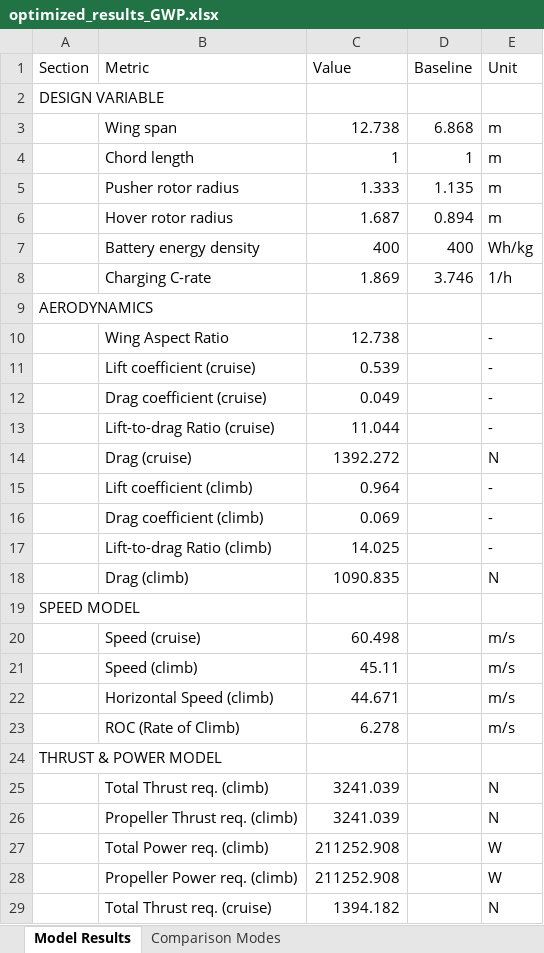
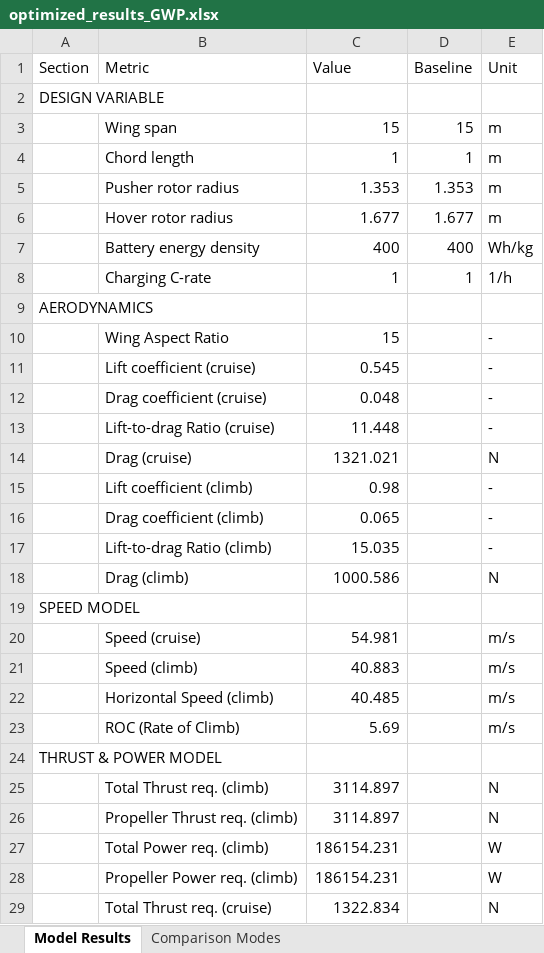
Before and after one commit to JohannesJanning/openmdao-evtol-tutorial, an Excel workbook: src/results/GWP/optimized_results_GWP.xlsx, sheet Model Results, drawn as a sheet; only a part is shown; values as stored, in another font and other column widths than the file's, no borders; the diff covers the shown part only; the diff names each change by its address in the sheet, - before the commit and + after, or states it on an @@ line.

```diff
--- a/src/results/GWP/optimized_results_GWP.xlsx (sheet Model Results)
+++ b/src/results/GWP/optimized_results_GWP.xlsx (sheet Model Results)
-C3 (Value): 12.738
+C3 (Value): 15
-D3 (Baseline): 6.868
+D3 (Baseline): 15
-C5 (Value): 1.333
+C5 (Value): 1.353
-D5 (Baseline): 1.135
+D5 (Baseline): 1.353
-C6 (Value): 1.687
+C6 (Value): 1.677
-D6 (Baseline): 0.894
+D6 (Baseline): 1.677
-C8 (Value): 1.869
+C8 (Value): 1
-D8 (Baseline): 3.746
+D8 (Baseline): 1
-C10 (Value): 12.738
+C10 (Value): 15
-C11 (Value): 0.539
+C11 (Value): 0.545
-C12 (Value): 0.049
+C12 (Value): 0.048
-C13 (Value): 11.044
+C13 (Value): 11.448
-C14 (Value): 1392.272
+C14 (Value): 1321.021
-C15 (Value): 0.964
+C15 (Value): 0.98
-C16 (Value): 0.069
+C16 (Value): 0.065
-C17 (Value): 14.025
+C17 (Value): 15.035
-C18 (Value): 1090.835
+C18 (Value): 1000.586
-C20 (Value): 60.498
+C20 (Value): 54.981
-C21 (Value): 45.11
+C21 (Value): 40.883
-C22 (Value): 44.671
+C22 (Value): 40.485
-C23 (Value): 6.278
+C23 (Value): 5.69
-C25:C26 (Value): 3241.039
+C25:C26 (Value): 3114.897
-C27:C28 (Value): 211252.908
+C27:C28 (Value): 186154.231
-C29 (Value): 1394.182
+C29 (Value): 1322.834
```
Also changed, not shown: 77 edited cells elsewhere in this sheet, sheet Comparison Modes, src/results/TOC/optimized_results_TOC.xlsx, 9 other files.
